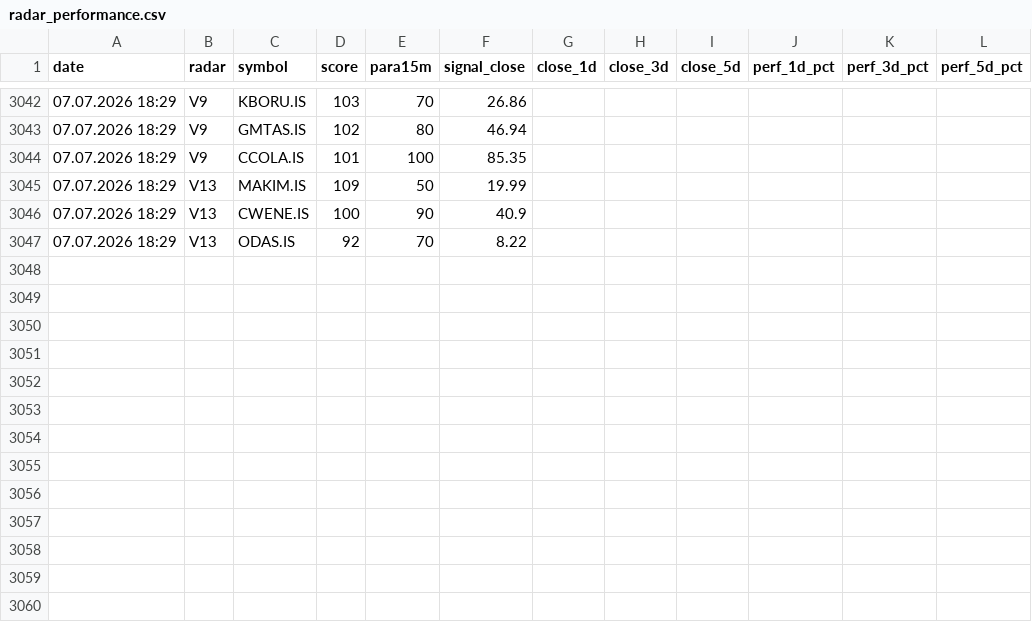
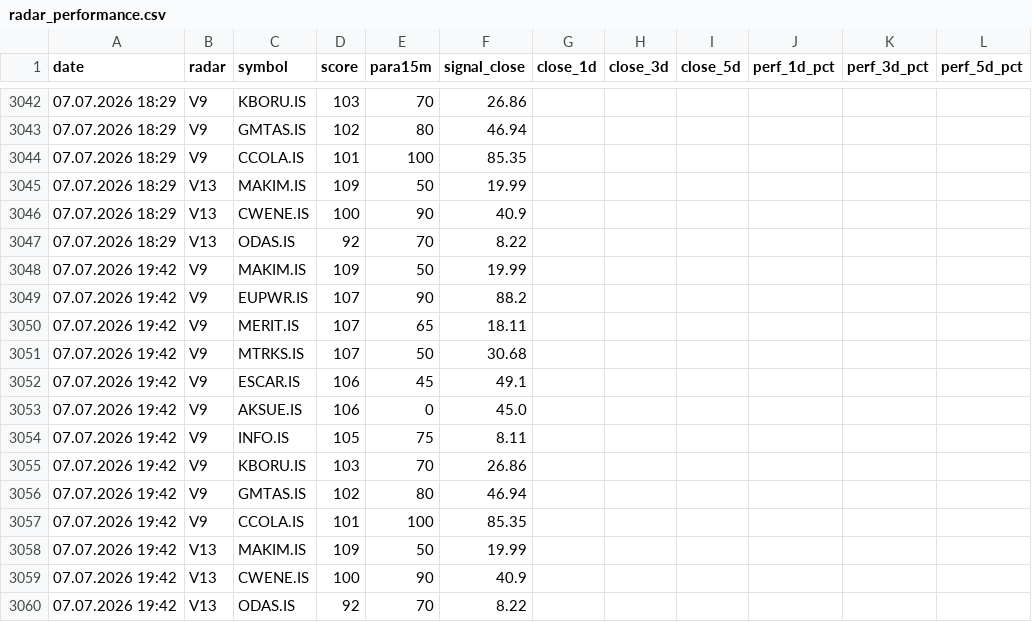
Before and after one commit to gokhan-bist-radar/gokhan-bist-radar, a CSV file: radar_performance.csv, drawn as a sheet; only a part is shown, gaps mark what is left out.

```diff
--- a/radar_performance.csv
+++ b/radar_performance.csv
@@ -3047 +3047,14 @@ date,radar,symbol,score,para15m,signal_close,close_1d,close_3d,close_5d,perf_1d_
 07.07.2026 18:29,V13,ODAS.IS,92,70,8.22,,,,,,
+07.07.2026 19:42,V9,MAKIM.IS,109,50,19.99,,,,,,
+07.07.2026 19:42,V9,EUPWR.IS,107,90,88.2,,,,,,
+07.07.2026 19:42,V9,MERIT.IS,107,65,18.11,,,,,,
+07.07.2026 19:42,V9,MTRKS.IS,107,50,30.68,,,,,,
+07.07.2026 19:42,V9,ESCAR.IS,106,45,49.1,,,,,,
+07.07.2026 19:42,V9,AKSUE.IS,106,0,45.0,,,,,,
+07.07.2026 19:42,V9,INFO.IS,105,75,8.11,,,,,,
+07.07.2026 19:42,V9,KBORU.IS,103,70,26.86,,,,,,
+07.07.2026 19:42,V9,GMTAS.IS,102,80,46.94,,,,,,
+07.07.2026 19:42,V9,CCOLA.IS,101,100,85.35,,,,,,
+07.07.2026 19:42,V13,MAKIM.IS,109,50,19.99,,,,,,
+07.07.2026 19:42,V13,CWENE.IS,100,90,40.9,,,,,,
+07.07.2026 19:42,V13,ODAS.IS,92,70,8.22,,,,,,
```
Also changed, not shown: radar_memory.csv, radar_signals.csv.
